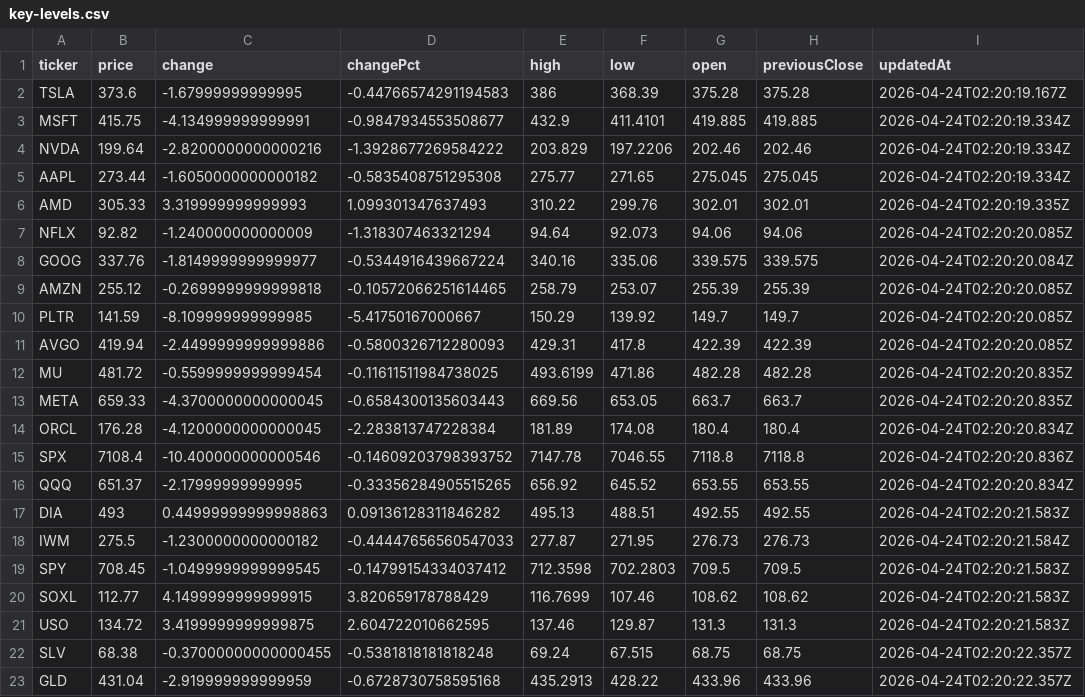
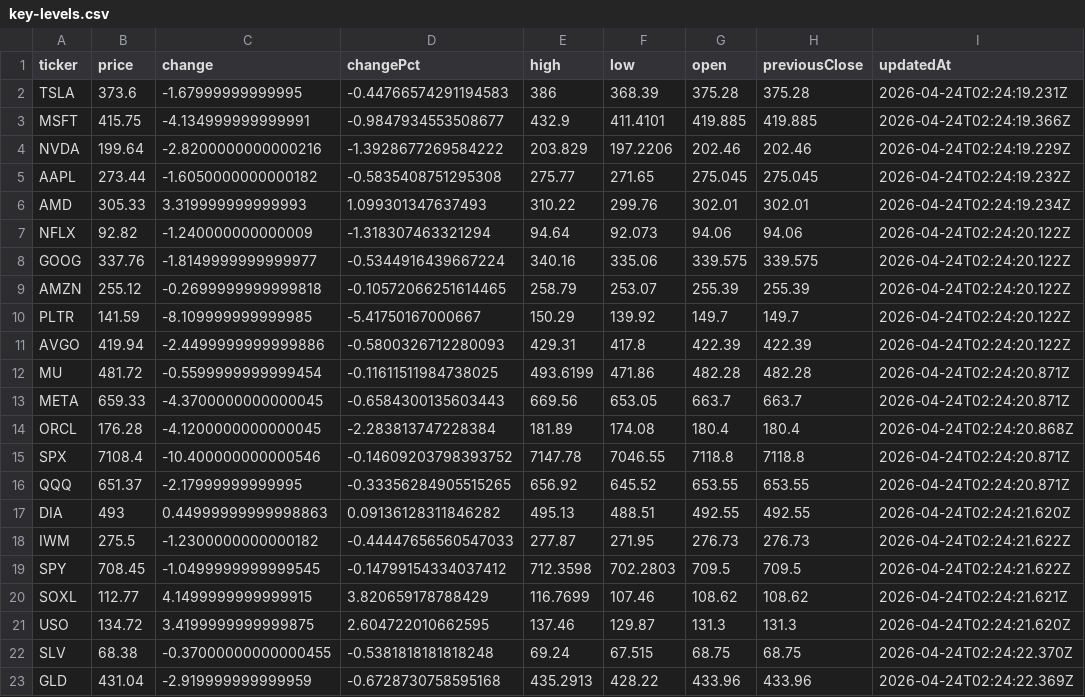
Before and after one commit to rikoinvestfg-collab/seed_rikoinvestfg-collab_optionflow, a CSV file: data/key-levels.csv, drawn as a sheet.

Commit message:
chore: update key levels 2026-04-24T02:24:33.927Z

```diff
--- a/data/key-levels.csv
+++ b/data/key-levels.csv
@@ -1,23 +1,23 @@
 ticker,price,change,changePct,high,low,open,previousClose,updatedAt
-TSLA,373.6,-1.67999999999995,-0.44766574291194583,386,368.39,375.28,375.28,2026-04-24T02:20:19.167Z
-MSFT,415.75,-4.134999999999991,-0.9847934553508677,432.9,411.4101,419.885,419.885,2026-04-24T02:20:19.334Z
-NVDA,199.64,-2.8200000000000216,-1.3928677269584222,203.829,197.2206,202.46,202.46,2026-04-24T02:20:19.334Z
-AAPL,273.44,-1.6050000000000182,-0.5835408751295308,275.77,271.65,275.045,275.045,2026-04-24T02:20:19.334Z
-AMD,305.33,3.319999999999993,1.099301347637493,310.22,299.76,302.01,302.01,2026-04-24T02:20:19.335Z
-NFLX,92.82,-1.240000000000009,-1.318307463321294,94.64,92.073,94.06,94.06,2026-04-24T02:20:20.085Z
-GOOG,337.76,-1.8149999999999977,-0.5344916439667224,340.16,335.06,339.575,339.575,2026-04-24T02:20:20.084Z
-AMZN,255.12,-0.2699999999999818,-0.10572066251614465,258.79,253.07,255.39,255.39,2026-04-24T02:20:20.085Z
-PLTR,141.59,-8.109999999999985,-5.41750167000667,150.29,139.92,149.7,149.7,2026-04-24T02:20:20.085Z
-AVGO,419.94,-2.4499999999999886,-0.5800326712280093,429.31,417.8,422.39,422.39,2026-04-24T02:20:20.085Z
-MU,481.72,-0.5599999999999454,-0.11611511984738025,493.6199,471.86,482.28,482.28,2026-04-24T02:20:20.835Z
-META,659.33,-4.3700000000000045,-0.6584300135603443,669.56,653.05,663.7,663.7,2026-04-24T02:20:20.835Z
-ORCL,176.28,-4.1200000000000045,-2.283813747228384,181.89,174.08,180.4,180.4,2026-04-24T02:20:20.834Z
-SPX,7108.4,-10.400000000000546,-0.14609203798393752,7147.78,7046.55,7118.8,7118.8,2026-04-24T02:20:20.836Z
-QQQ,651.37,-2.17999999999995,-0.33356284905515265,656.92,645.52,653.55,653.55,2026-04-24T02:20:20.834Z
-DIA,493,0.44999999999998863,0.09136128311846282,495.13,488.51,492.55,492.55,2026-04-24T02:20:21.583Z
-IWM,275.5,-1.2300000000000182,-0.44447656560547033,277.87,271.95,276.73,276.73,2026-04-24T02:20:21.584Z
-SPY,708.45,-1.0499999999999545,-0.14799154334037412,712.3598,702.2803,709.5,709.5,2026-04-24T02:20:21.583Z
-SOXL,112.77,4.1499999999999915,3.820659178788429,116.7699,107.46,108.62,108.62,2026-04-24T02:20:21.583Z
-USO,134.72,3.4199999999999875,2.604722010662595,137.46,129.87,131.3,131.3,2026-04-24T02:20:21.583Z
-SLV,68.38,-0.37000000000000455,-0.5381818181818248,69.24,67.515,68.75,68.75,2026-04-24T02:20:22.357Z
-GLD,431.04,-2.919999999999959,-0.6728730758595168,435.2913,428.22,433.96,433.96,2026-04-24T02:20:22.357Z
+TSLA,373.6,-1.67999999999995,-0.44766574291194583,386,368.39,375.28,375.28,2026-04-24T02:24:19.231Z
+MSFT,415.75,-4.134999999999991,-0.9847934553508677,432.9,411.4101,419.885,419.885,2026-04-24T02:24:19.366Z
+NVDA,199.64,-2.8200000000000216,-1.3928677269584222,203.829,197.2206,202.46,202.46,2026-04-24T02:24:19.229Z
+AAPL,273.44,-1.6050000000000182,-0.5835408751295308,275.77,271.65,275.045,275.045,2026-04-24T02:24:19.232Z
+AMD,305.33,3.319999999999993,1.099301347637493,310.22,299.76,302.01,302.01,2026-04-24T02:24:19.234Z
+NFLX,92.82,-1.240000000000009,-1.318307463321294,94.64,92.073,94.06,94.06,2026-04-24T02:24:20.122Z
+GOOG,337.76,-1.8149999999999977,-0.5344916439667224,340.16,335.06,339.575,339.575,2026-04-24T02:24:20.122Z
+AMZN,255.12,-0.2699999999999818,-0.10572066251614465,258.79,253.07,255.39,255.39,2026-04-24T02:24:20.122Z
+PLTR,141.59,-8.109999999999985,-5.41750167000667,150.29,139.92,149.7,149.7,2026-04-24T02:24:20.122Z
+AVGO,419.94,-2.4499999999999886,-0.5800326712280093,429.31,417.8,422.39,422.39,2026-04-24T02:24:20.122Z
+MU,481.72,-0.5599999999999454,-0.11611511984738025,493.6199,471.86,482.28,482.28,2026-04-24T02:24:20.871Z
+META,659.33,-4.3700000000000045,-0.6584300135603443,669.56,653.05,663.7,663.7,2026-04-24T02:24:20.871Z
+ORCL,176.28,-4.1200000000000045,-2.283813747228384,181.89,174.08,180.4,180.4,2026-04-24T02:24:20.868Z
+SPX,7108.4,-10.400000000000546,-0.14609203798393752,7147.78,7046.55,7118.8,7118.8,2026-04-24T02:24:20.871Z
+QQQ,651.37,-2.17999999999995,-0.33356284905515265,656.92,645.52,653.55,653.55,2026-04-24T02:24:20.871Z
+DIA,493,0.44999999999998863,0.09136128311846282,495.13,488.51,492.55,492.55,2026-04-24T02:24:21.620Z
+IWM,275.5,-1.2300000000000182,-0.44447656560547033,277.87,271.95,276.73,276.73,2026-04-24T02:24:21.622Z
+SPY,708.45,-1.0499999999999545,-0.14799154334037412,712.3598,702.2803,709.5,709.5,2026-04-24T02:24:21.622Z
+SOXL,112.77,4.1499999999999915,3.820659178788429,116.7699,107.46,108.62,108.62,2026-04-24T02:24:21.621Z
+USO,134.72,3.4199999999999875,2.604722010662595,137.46,129.87,131.3,131.3,2026-04-24T02:24:21.620Z
+SLV,68.38,-0.37000000000000455,-0.5381818181818248,69.24,67.515,68.75,68.75,2026-04-24T02:24:22.370Z
+GLD,431.04,-2.919999999999959,-0.6728730758595168,435.2913,428.22,433.96,433.96,2026-04-24T02:24:22.369Z
```
